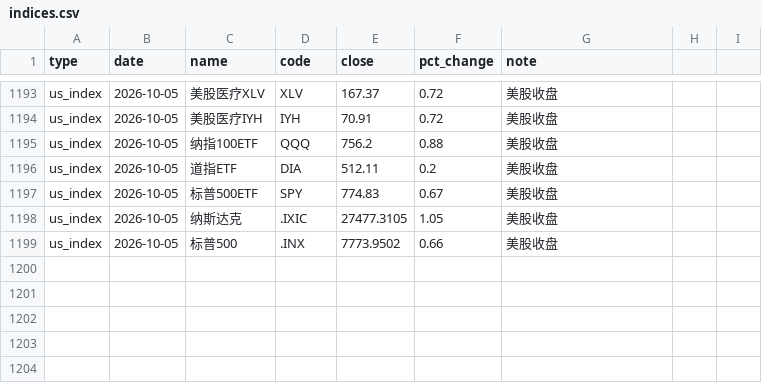
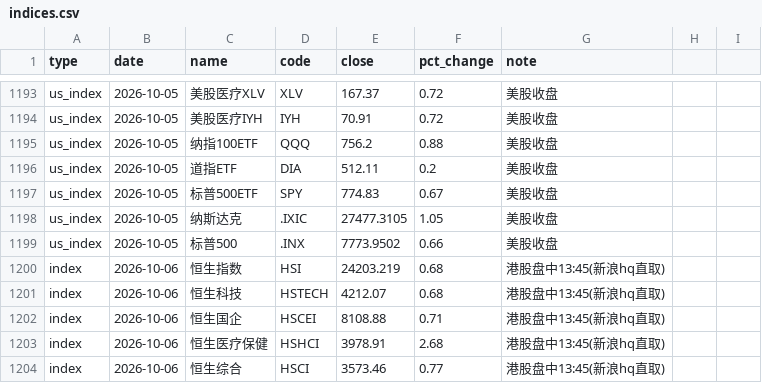
Before and after one commit to yangzai360/WealthHub, a CSV file: data/processed/history/indices.csv, drawn as a sheet; only a part is shown, gaps mark what is left out.

```diff
--- a/data/processed/history/indices.csv
+++ b/data/processed/history/indices.csv
@@ -1199 +1199,6 @@ us_index,2026-10-05,纳斯达克,.IXIC,27477.3105,1.05,美股收盘
 us_index,2026-10-05,标普500,.INX,7773.9502,0.66,美股收盘
+index,2026-10-06,恒生指数,HSI,24203.219,0.68,港股盘中13:45(新浪hq直取)
+index,2026-10-06,恒生科技,HSTECH,4212.07,0.68,港股盘中13:45(新浪hq直取)
+index,2026-10-06,恒生国企,HSCEI,8108.88,0.71,港股盘中13:45(新浪hq直取)
+index,2026-10-06,恒生医疗保健,HSHCI,3978.91,2.68,港股盘中13:45(新浪hq直取)
+index,2026-10-06,恒生综合,HSCI,3573.46,0.77,港股盘中13:45(新浪hq直取)
```
Also changed, not shown: 27 other files.
